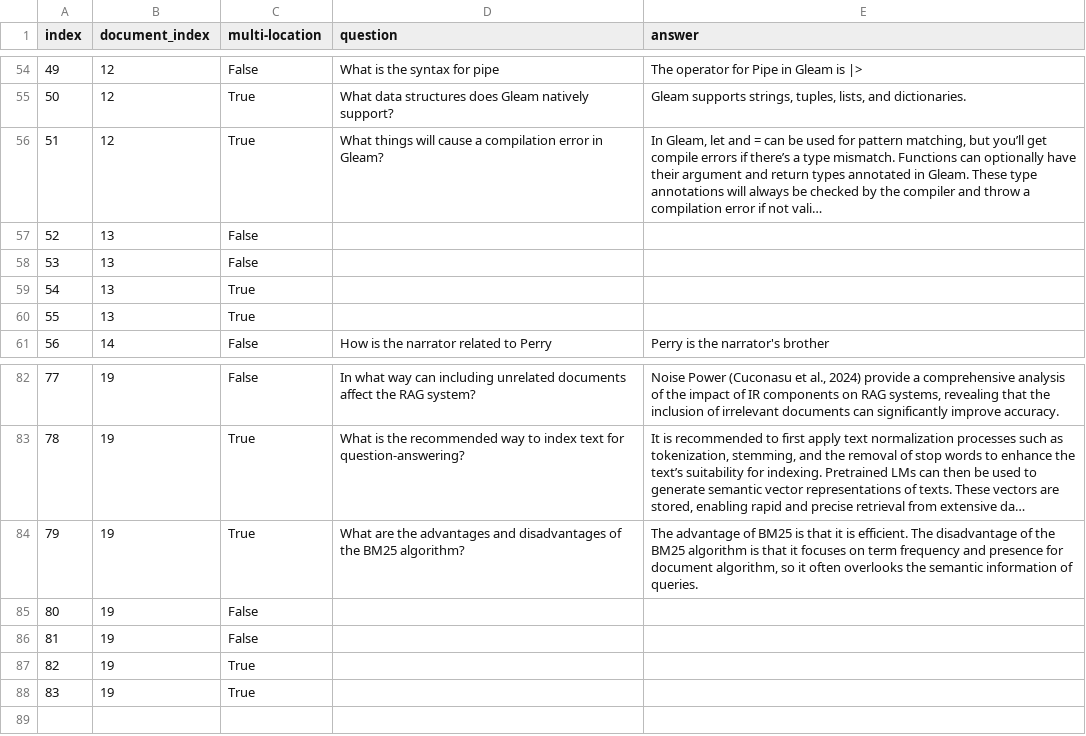
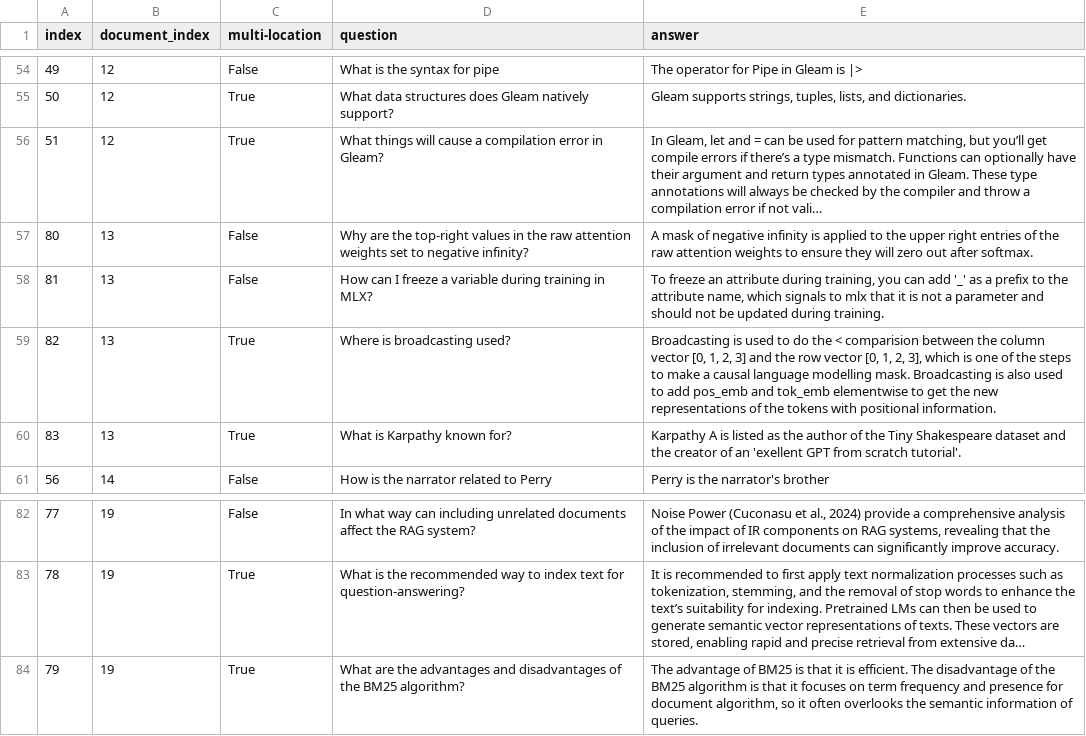
Before and after one commit to Samuel-Harris/STICI-note, a CSV file: data/questions_and_answers.csv, drawn as a sheet; only a part is shown, gaps mark what is left out; long unchanged cells end in …; the diff names each change by its address in the sheet, - before the commit and + after, or states it on an @@ line.

Commit message:
Added questions for document 13

```diff
--- a/data/questions_and_answers.csv
+++ b/data/questions_and_answers.csv
@@ column A (index) renumbered between rows 57 and 60 @@
-D57 (question): (empty)
+D57 (question): Why are the top-right values in the raw attention weights set to negative infinity?
-E57 (answer): (empty)
+E57 (answer): A mask of negative infinity is applied to the upper right entries of the raw attention weights to ensure they will zero out after softmax.
-D58 (question): (empty)
+D58 (question): How can I freeze a variable during training in MLX?
-E58 (answer): (empty)
+E58 (answer): To freeze an attribute during training, you can add '_' as a prefix to the attribute name, which signals to mlx that it is not a parameter and should not be updated during training.
-D59 (question): (empty)
+D59 (question): Where is broadcasting used?
-E59 (answer): (empty)
+E59 (answer): Broadcasting is used to do the < comparision between the column vector [0, 1, 2, 3] and the row vector [0, 1, 2, 3], which is one of the steps to make a causal language modelling mask. Broadcasting is also used to add pos_emb and tok_emb elementwise to get the new representations of the tokens with positional information.
-D60 (question): (empty)
+D60 (question): What is Karpathy known for?
-E60 (answer): (empty)
+E60 (answer): Karpathy A is listed as the author of the Tiny Shakespeare dataset and the creator of an 'exellent GPT from scratch tutorial'.
-row 85: 80 | 19 | False
-row 86: 81 | 19 | False
-row 87: 82 | 19 | True
-row 88: 83 | 19 | True
```
Also changed, not shown: 1 other file.
